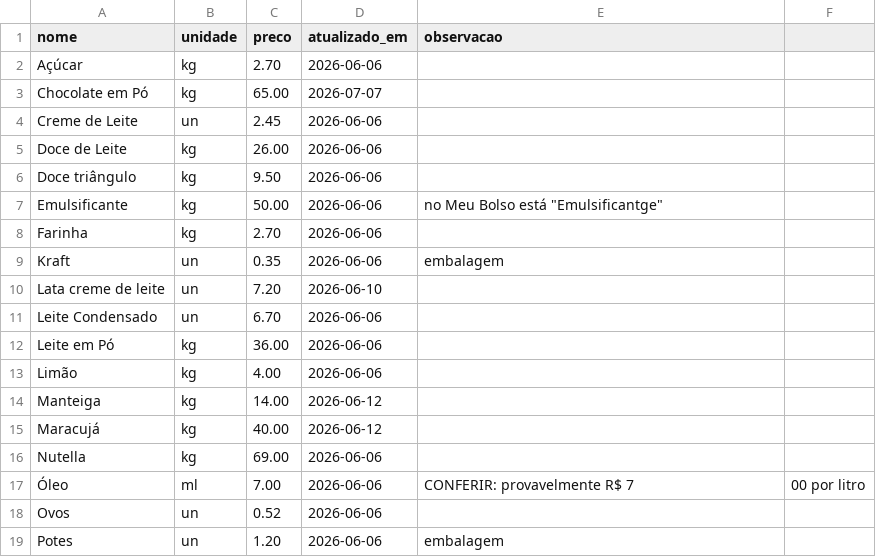
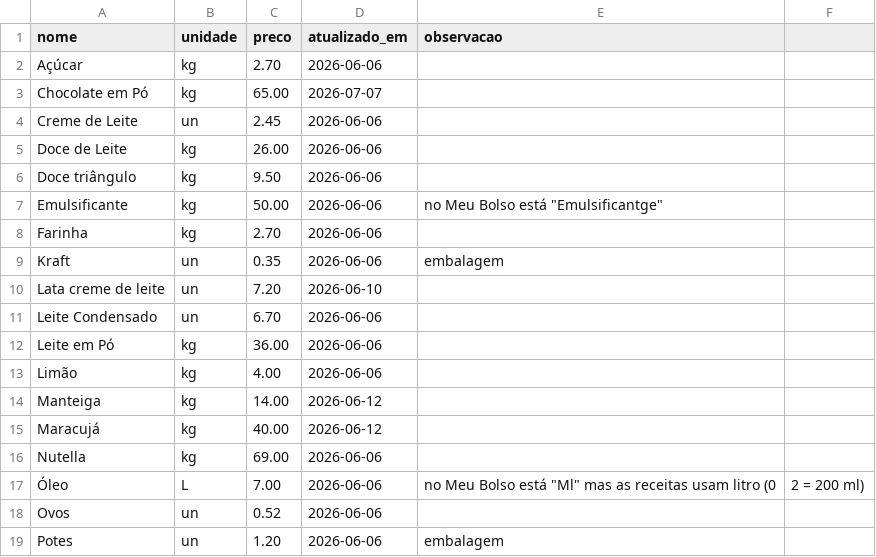
Before and after one commit to juliosud17/gastos-familia, a CSV file: dados-benjoca/insumos.csv, drawn as a sheet.

```diff
--- a/dados-benjoca/insumos.csv
+++ b/dados-benjoca/insumos.csv
@@ -16,3 +16,3 @@ Maracujá,kg,40.00,2026-06-12,
 Nutella,kg,69.00,2026-06-06,
-Óleo,ml,7.00,2026-06-06,CONFERIR: provavelmente R$ 7,00 por litro
+Óleo,L,7.00,2026-06-06,no Meu Bolso está "Ml" mas as receitas usam litro (0,2 = 200 ml)
 Ovos,un,0.52,2026-06-06,
```
Also changed, not shown: dados-benjoca/receitas.csv.
